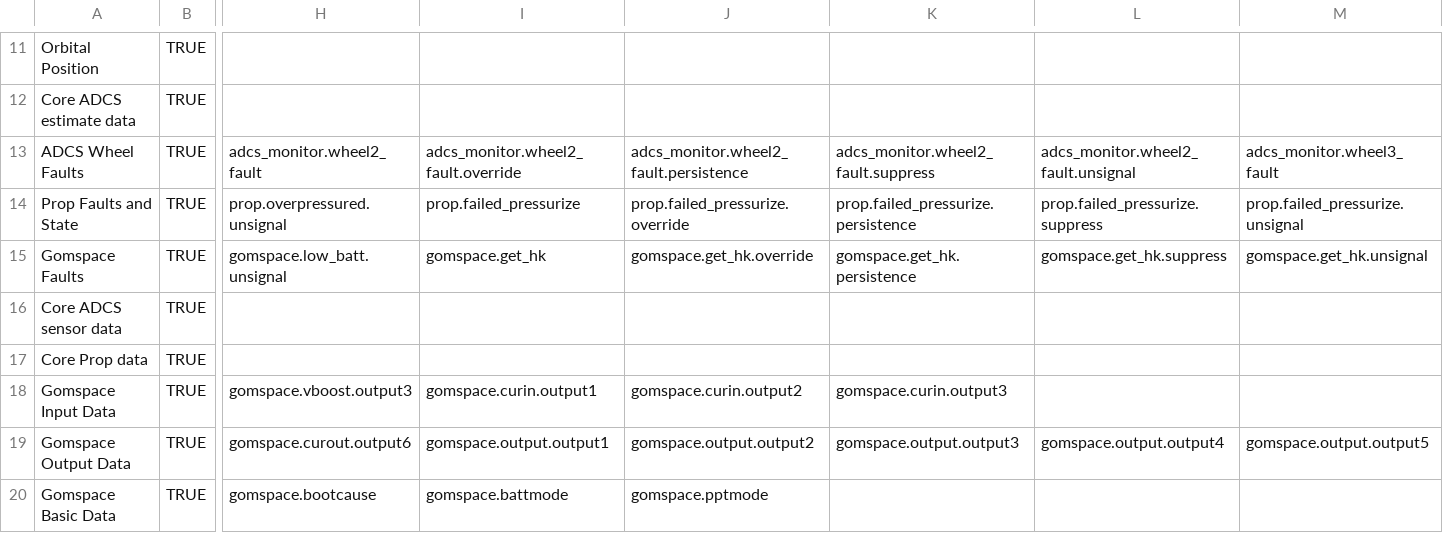
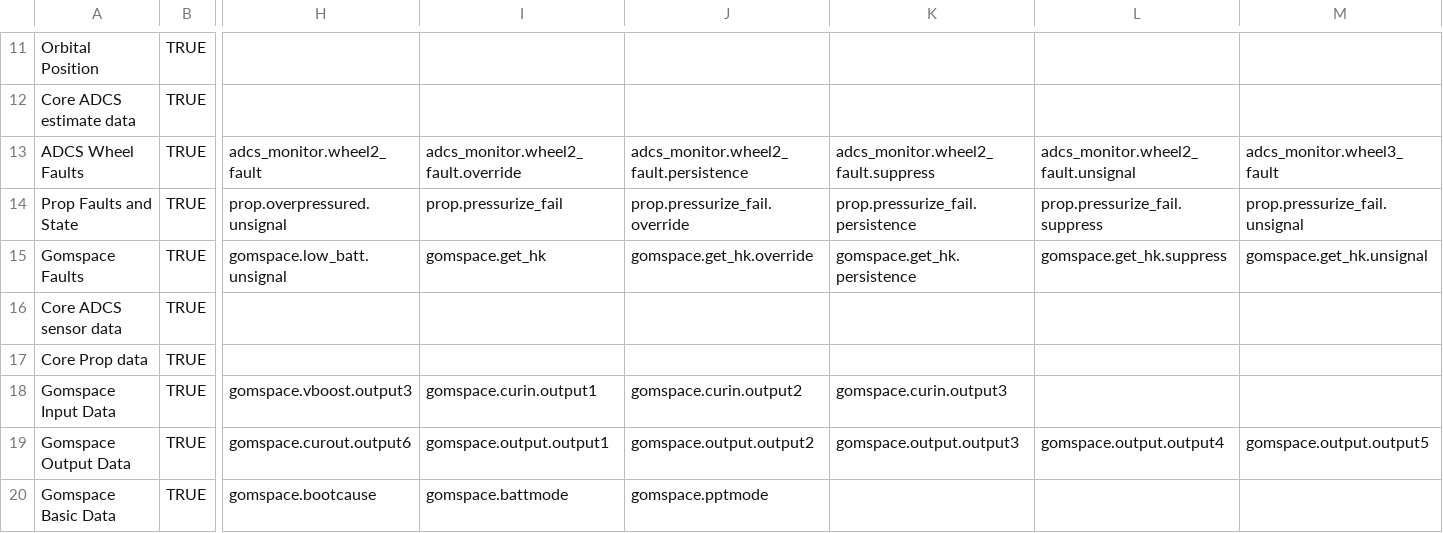
Before and after one commit to pathfinder-for-autonomous-navigation/FlightSoftware, a CSV file: src/flow_data.csv, drawn as a sheet; only a part is shown, gaps mark what is left out; the diff names each change by its address in the sheet, - before the commit and + after, or states it on an @@ line.

```diff
--- a/src/flow_data.csv
+++ b/src/flow_data.csv
-I14: prop.failed_pressurize
+I14: prop.pressurize_fail
-J14: prop.failed_pressurize.override
+J14: prop.pressurize_fail.override
-K14: prop.failed_pressurize.persistence
+K14: prop.pressurize_fail.persistence
-L14: prop.failed_pressurize.suppress
+L14: prop.pressurize_fail.suppress
-M14: prop.failed_pressurize.unsignal
+M14: prop.pressurize_fail.unsignal
```
Also changed, not shown: 12 other files.
